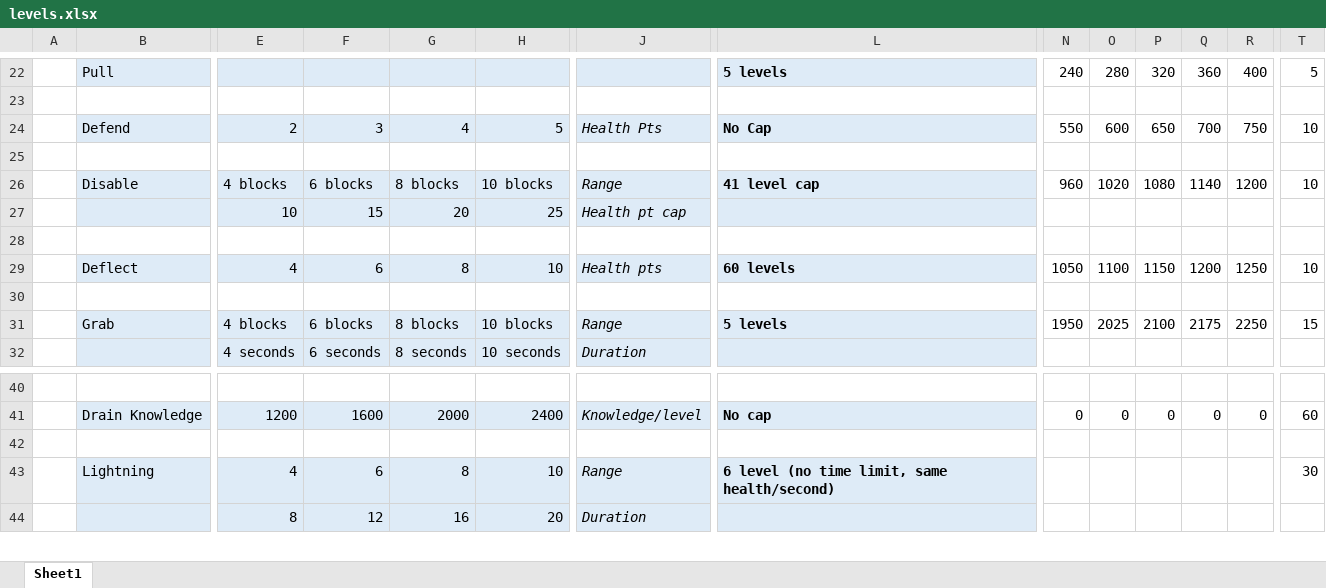
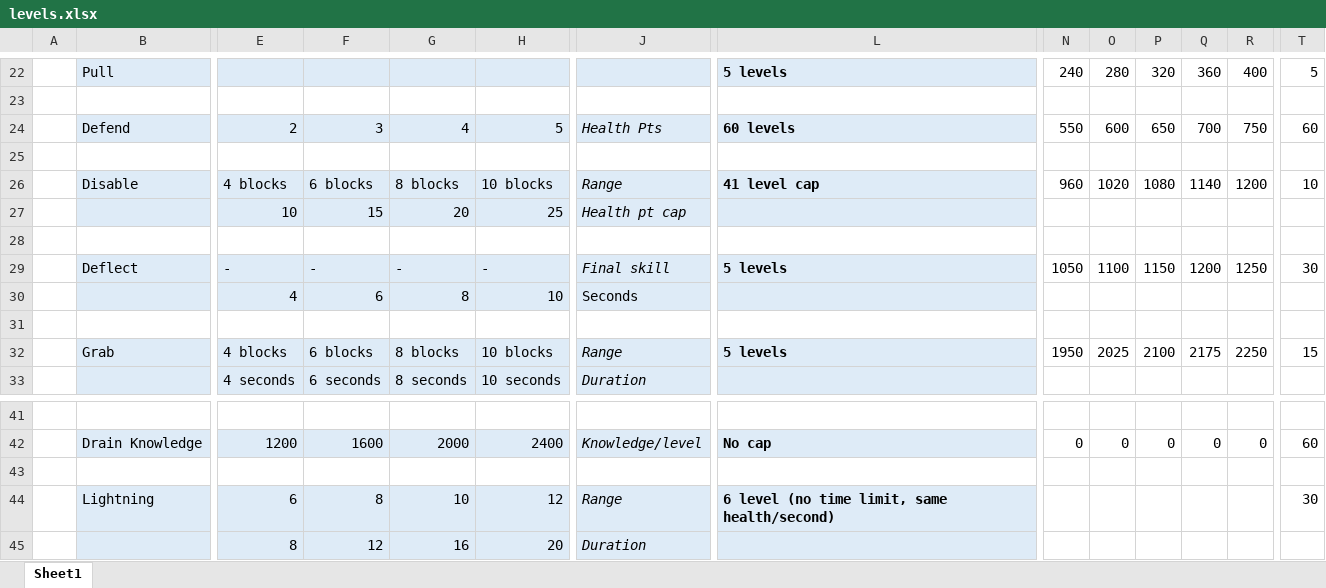
Before and after one commit to kaeptmblaubaer1000/StarWarsMod, an Excel workbook: levels.xlsx, sheet Sheet1, drawn as a sheet; only a part is shown, gaps mark what is left out; values as stored, in another font and other column widths than the file's, no borders; removed rows and columns are numbered as before the commit, all else as after; rows hold the shown columns only; the diff names each change by its address in the sheet, - before the commit and + after, or states it on an @@ line.

Commit message:
kinda working deflect

```diff
--- a/levels.xlsx (sheet Sheet1)
+++ b/levels.xlsx (sheet Sheet1)
-L24: No Cap
+L24: 60 levels
-T24: 10
+T24: 60
-row 29:  | Deflect | 4 | 6 | 8 | 10 | Health pts | 60 levels | 1050 | 1100 | 1150 | 1200 | 1250 | 10
+row 29:  | Deflect | - | - | - | - | Final skill | 5 levels | 1050 | 1100 | 1150 | 1200 | 1250 | 30
+row 30:  |  | 4 | 6 | 8 | 10 | Seconds
-row 43:  | Lightning | 4 | 6 | 8 | 10 | Range | 6 level (no time limit, same health/second) |  |  |  |  |  | 30
+row 44:  | Lightning | 6 | 8 | 10 | 12 | Range | 6 level (no time limit, same health/second) |  |  |  |  |  | 30
```
Also changed, not shown: formulas that keep their value, 17 other files.
